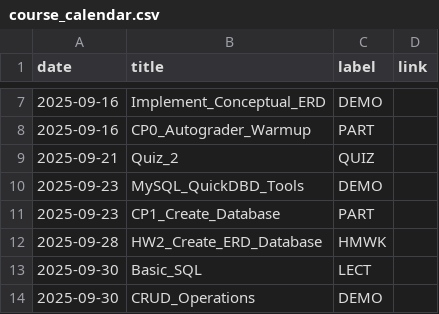
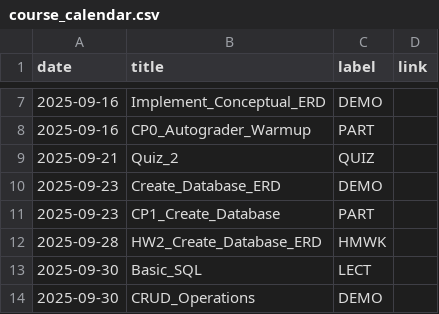
Before and after one commit to dcyoung23/msba504, a CSV file: docs/data/course_calendar.csv, drawn as a sheet; only a part is shown, gaps mark what is left out.

```diff
--- a/docs/data/course_calendar.csv
+++ b/docs/data/course_calendar.csv
@@ -9,5 +9,5 @@ date,title,label,link
 2025-09-21,Quiz_2,QUIZ
-2025-09-23,MySQL_QuickDBD_Tools,DEMO
+2025-09-23,Create_Database_ERD,DEMO
 2025-09-23,CP1_Create_Database,PART
-2025-09-28,HW2_Create_ERD_Database,HMWK
+2025-09-28,HW2_Create_Database_ERD,HMWK
 2025-09-30,Basic_SQL,LECT
```
Also changed, not shown: 11 other files.
